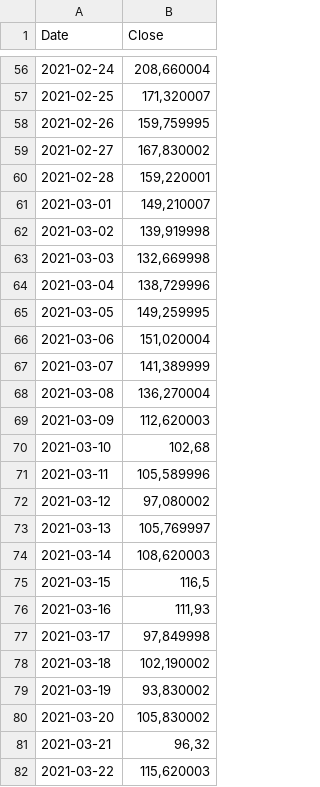
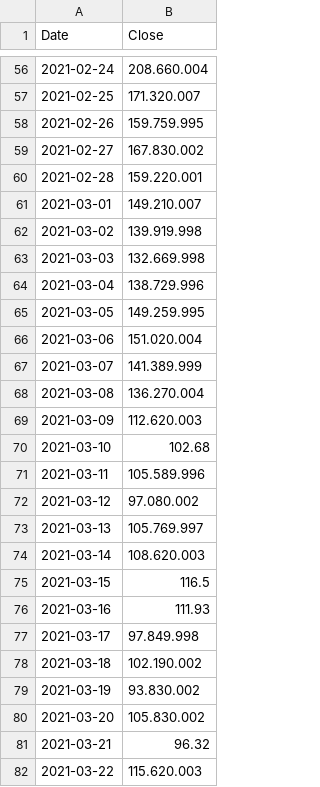
Before and after one commit to gladysadyaz/mpdw, a CSV file: Data/SPOTIFY.csv, drawn as a sheet; only a part is shown, gaps mark what is left out; the diff covers the shown part only.

```diff
--- a/Data/SPOTIFY.csv
+++ b/Data/SPOTIFY.csv
@@ -56,27 +56,27 @@ Date;Close
-2021-02-24;208,660004
-2021-02-25;171,320007
-2021-02-26;159,759995
-2021-02-27;167,830002
-2021-02-28;159,220001
-2021-03-01;149,210007
-2021-03-02;139,919998
-2021-03-03;132,669998
-2021-03-04;138,729996
-2021-03-05;149,259995
-2021-03-06;151,020004
-2021-03-07;141,389999
-2021-03-08;136,270004
-2021-03-09;112,620003
-2021-03-10;102,68
-2021-03-11;105,589996
-2021-03-12;97,080002
-2021-03-13;105,769997
-2021-03-14;108,620003
-2021-03-15;116,5
-2021-03-16;111,93
-2021-03-17;97,849998
-2021-03-18;102,190002
-2021-03-19;93,830002
-2021-03-20;105,830002
-2021-03-21;96,32
-2021-03-22;115,620003
+2021-02-24;208.660.004
+2021-02-25;171.320.007
+2021-02-26;159.759.995
+2021-02-27;167.830.002
+2021-02-28;159.220.001
+2021-03-01;149.210.007
+2021-03-02;139.919.998
+2021-03-03;132.669.998
+2021-03-04;138.729.996
+2021-03-05;149.259.995
+2021-03-06;151.020.004
+2021-03-07;141.389.999
+2021-03-08;136.270.004
+2021-03-09;112.620.003
+2021-03-10;102.68
+2021-03-11;105.589.996
+2021-03-12;97.080.002
+2021-03-13;105.769.997
+2021-03-14;108.620.003
+2021-03-15;116.5
+2021-03-16;111.93
+2021-03-17;97.849.998
+2021-03-18;102.190.002
+2021-03-19;93.830.002
+2021-03-20;105.830.002
+2021-03-21;96.32
+2021-03-22;115.620.003
```
Also changed, not shown: 77 edited cells elsewhere in this file.
